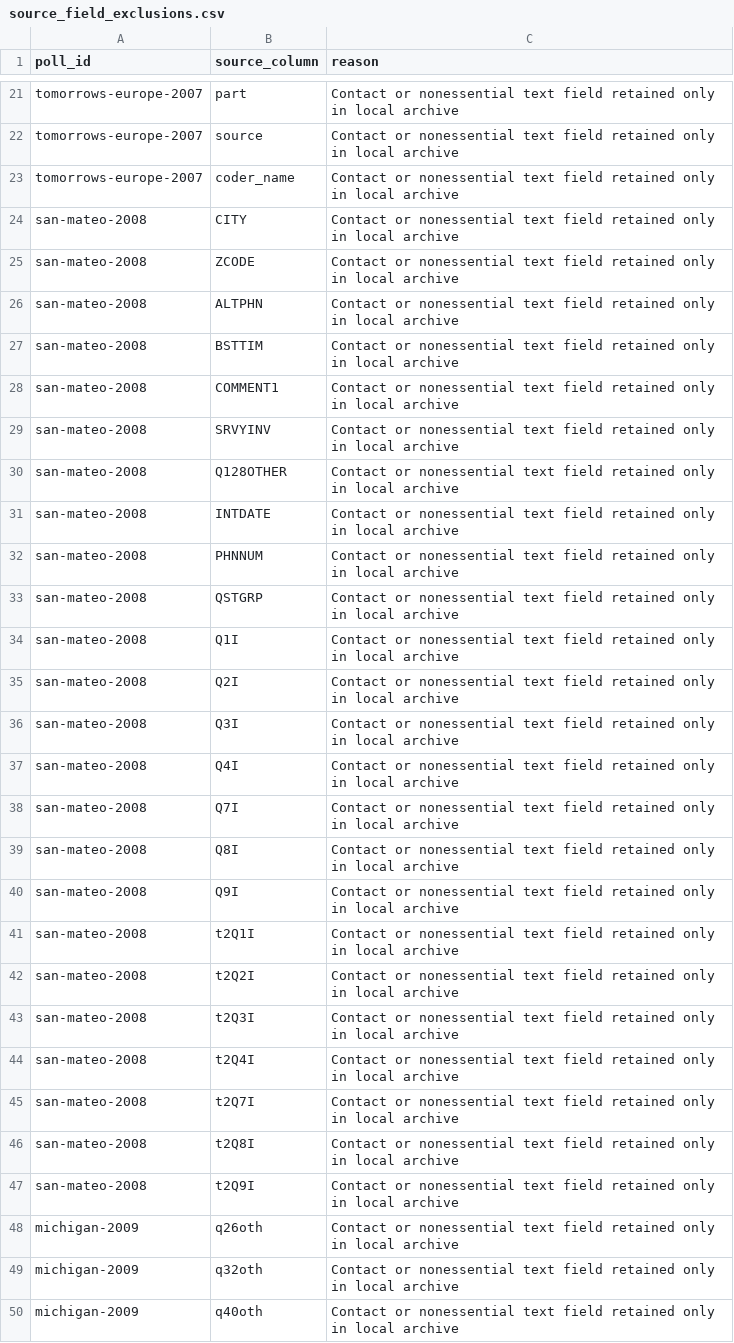
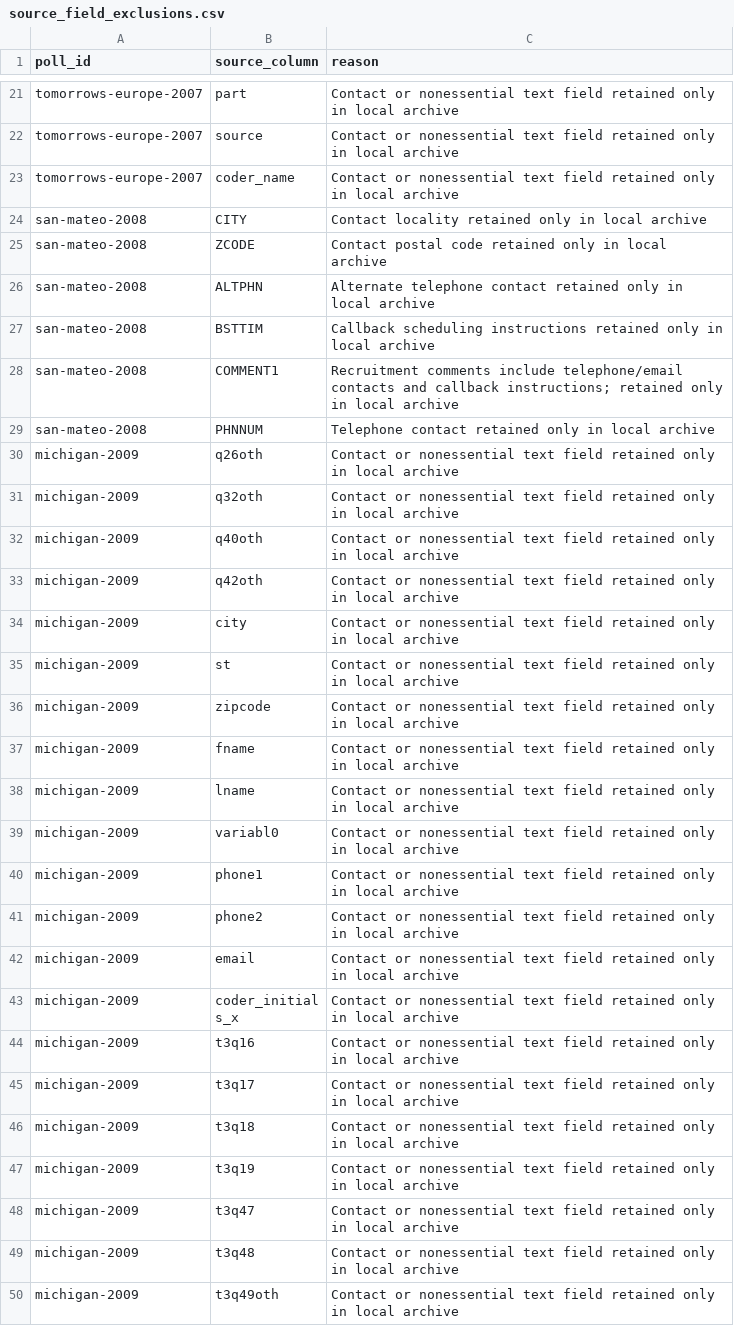
Before and after one commit to soodoku/dp-data, a CSV file: metadata/source_field_exclusions.csv, drawn as a sheet; only a part is shown, gaps mark what is left out; the shorter side is filled out with more unchanged rows.

Commit message:
Preserve San Mateo scientific strings and source headers

```diff
--- a/metadata/source_field_exclusions.csv
+++ b/metadata/source_field_exclusions.csv
@@ -23,26 +23,8 @@ tomorrows-europe-2007,source,Contact or nonessential text field retained only in
 tomorrows-europe-2007,coder_name,Contact or nonessential text field retained only in local archive
-san-mateo-2008,CITY,Contact or nonessential text field retained only in local archive
-san-mateo-2008,ZCODE,Contact or nonessential text field retained only in local archive
-san-mateo-2008,ALTPHN,Contact or nonessential text field retained only in local archive
-san-mateo-2008,BSTTIM,Contact or nonessential text field retained only in local archive
-san-mateo-2008,COMMENT1,Contact or nonessential text field retained only in local archive
-san-mateo-2008,SRVYINV,Contact or nonessential text field retained only in local archive
-san-mateo-2008,Q128OTHER,Contact or nonessential text field retained only in local archive
-san-mateo-2008,INTDATE,Contact or nonessential text field retained only in local archive
-san-mateo-2008,PHNNUM,Contact or nonessential text field retained only in local archive
-san-mateo-2008,QSTGRP,Contact or nonessential text field retained only in local archive
-san-mateo-2008,Q1I,Contact or nonessential text field retained only in local archive
-san-mateo-2008,Q2I,Contact or nonessential text field retained only in local archive
-san-mateo-2008,Q3I,Contact or nonessential text field retained only in local archive
-san-mateo-2008,Q4I,Contact or nonessential text field retained only in local archive
-san-mateo-2008,Q7I,Contact or nonessential text field retained only in local archive
-san-mateo-2008,Q8I,Contact or nonessential text field retained only in local archive
-san-mateo-2008,Q9I,Contact or nonessential text field retained only in local archive
-san-mateo-2008,t2Q1I,Contact or nonessential text field retained only in local archive
-san-mateo-2008,t2Q2I,Contact or nonessential text field retained only in local archive
-san-mateo-2008,t2Q3I,Contact or nonessential text field retained only in local archive
-san-mateo-2008,t2Q4I,Contact or nonessential text field retained only in local archive
-san-mateo-2008,t2Q7I,Contact or nonessential text field retained only in local archive
-san-mateo-2008,t2Q8I,Contact or nonessential text field retained only in local archive
-san-mateo-2008,t2Q9I,Contact or nonessential text field retained only in local archive
+san-mateo-2008,CITY,Contact locality retained only in local archive
+san-mateo-2008,ZCODE,Contact postal code retained only in local archive
+san-mateo-2008,ALTPHN,Alternate telephone contact retained only in local archive
+san-mateo-2008,BSTTIM,Callback scheduling instructions retained only in local archive
+san-mateo-2008,COMMENT1,Recruitment comments include telephone/email contacts and callback instructions; retained only in local archive
+san-mateo-2008,PHNNUM,Telephone contact retained only in local archive
 michigan-2009,q26oth,Contact or nonessential text field retained only in local archive
```
Also changed, not shown: data/san-mateo-2008/manifest.csv, data/san-mateo-2008/variables.csv, 9 other files.
